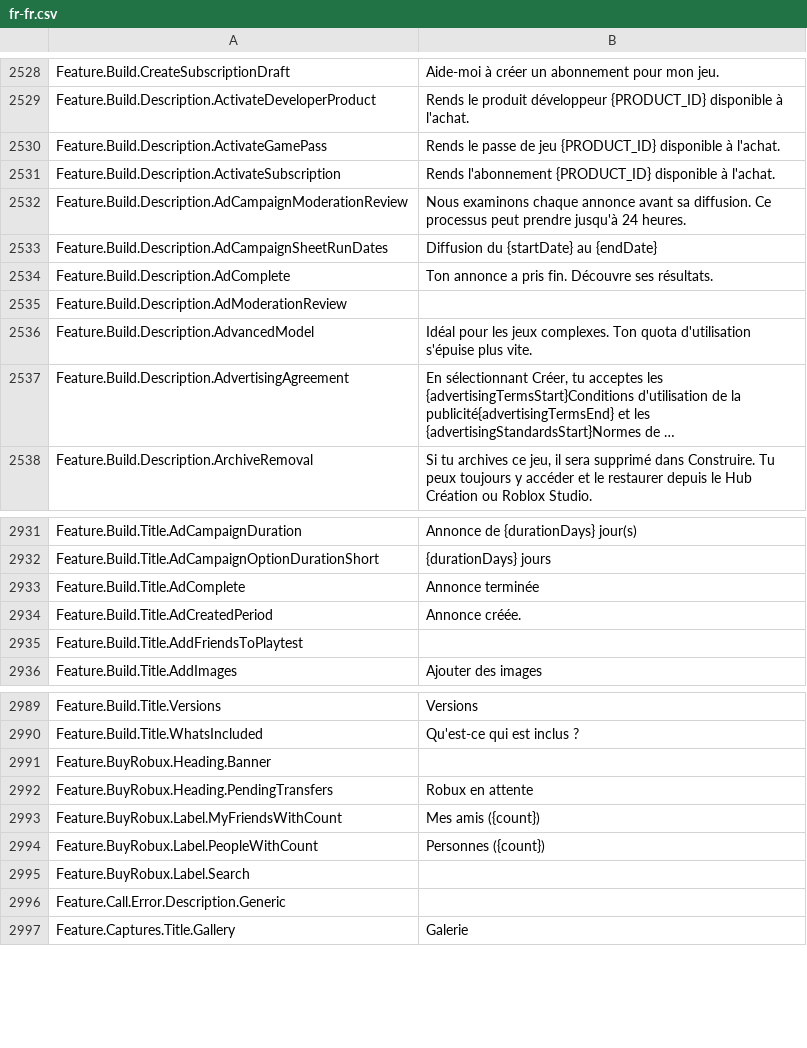
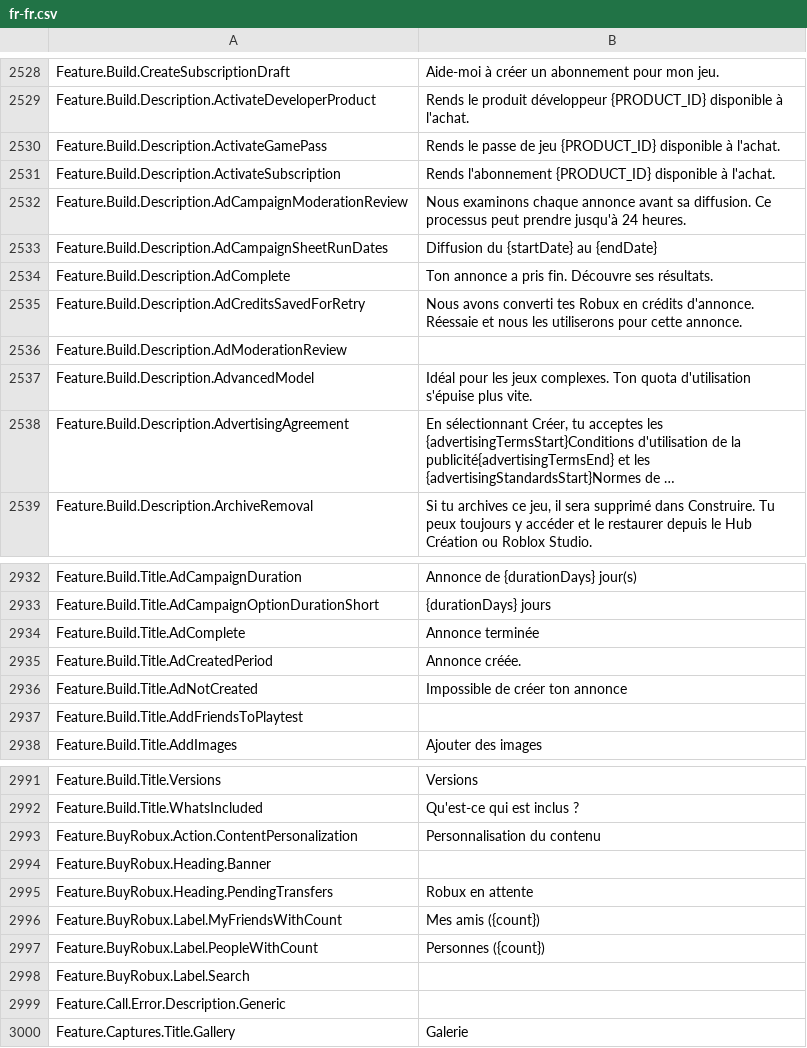
Before and after one commit to EliCauvert/Roblox-Datamining, a CSV file: UniversalApp/Locales/Common/fr-fr.csv, drawn as a sheet; only a part is shown, gaps mark what is left out; long unchanged cells end in ….

```diff
--- a/UniversalApp/Locales/Common/fr-fr.csv
+++ b/UniversalApp/Locales/Common/fr-fr.csv
@@ -2568,2 +2568,3 @@ Feature.Build.Description.AdCampaignSheetRunDates,Diffusion du {startDate} au {e
 Feature.Build.Description.AdComplete,Ton annonce a pris fin. Découvre ses résultats.
+Feature.Build.Description.AdCreditsSavedForRetry,Nous avons converti tes Robux en crédits d'annonce. Réessaie et nous les utiliserons pour cette annonce.
 Feature.Build.Description.AdModerationReview,
@@ -2968,2 +2969,3 @@ Feature.Build.Title.AdComplete,Annonce terminée
 Feature.Build.Title.AdCreatedPeriod,Annonce créée.
+Feature.Build.Title.AdNotCreated,Impossible de créer ton annonce
 Feature.Build.Title.AddFriendsToPlaytest,
@@ -3024,2 +3026,3 @@ Feature.Build.Title.Versions,Versions
 Feature.Build.Title.WhatsIncluded,Qu'est-ce qui est inclus ?
+Feature.BuyRobux.Action.ContentPersonalization,Personnalisation du contenu
 Feature.BuyRobux.Heading.Banner,
```
Also changed, not shown: UniversalApp/Locales/Common/de-de.csv, UniversalApp/Locales/Common/it-it.csv, 50 other files.
